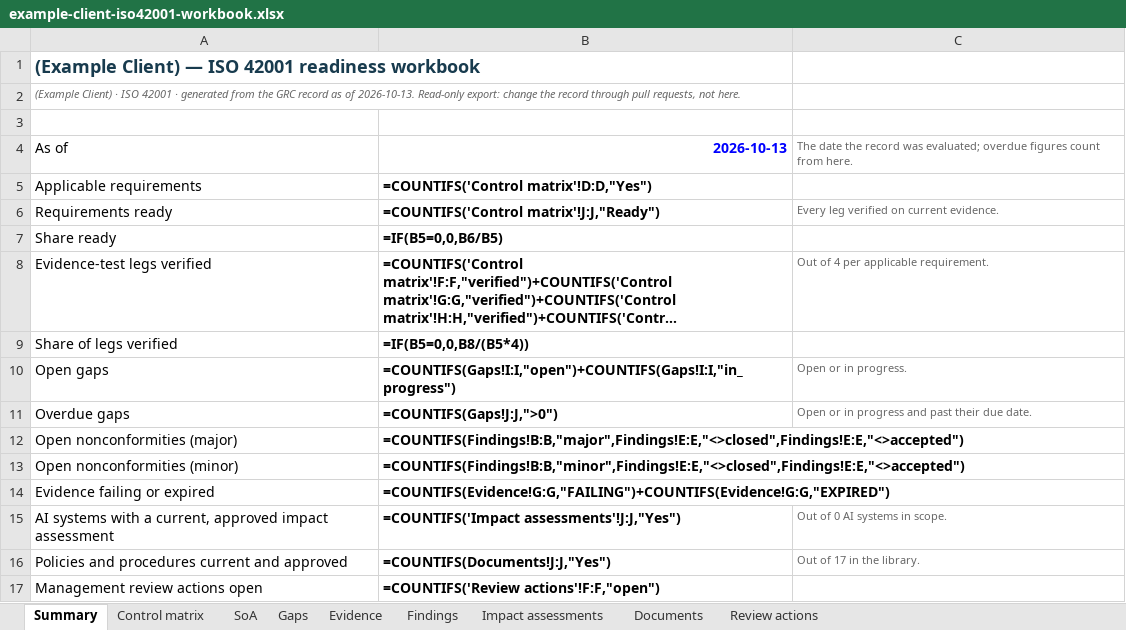
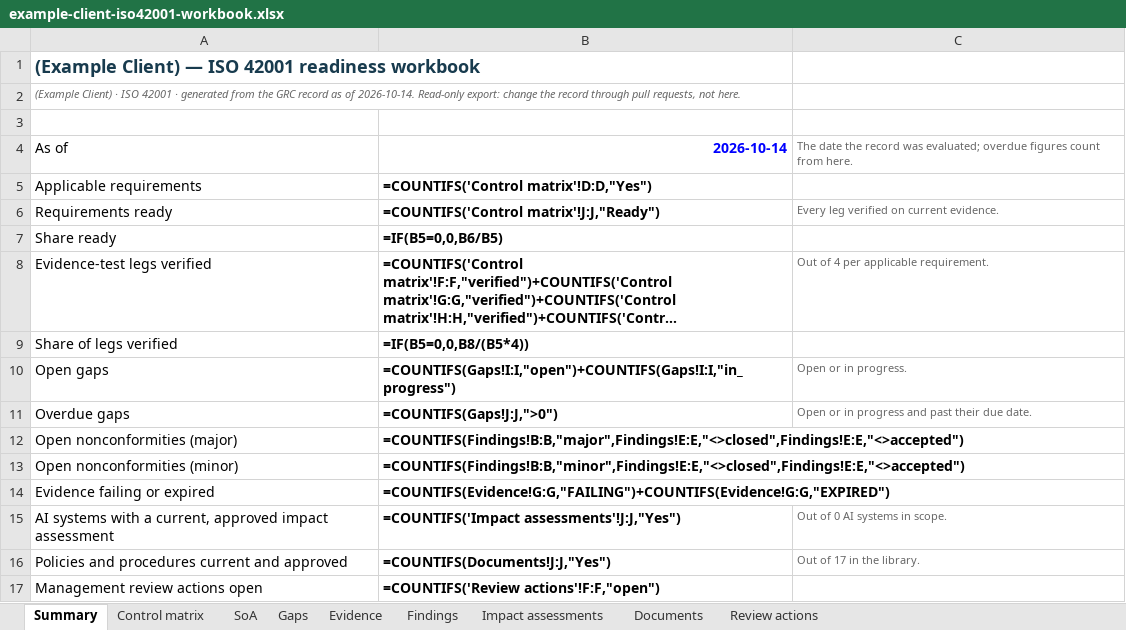
Before and after one commit to Baderholdjr/grc-readiness, an Excel workbook: example-client-iso42001-workbook.xlsx, sheet Summary, drawn as a sheet; long unchanged cells end in …; values as stored, in another font and other column widths than the file's, no borders; formulas without a stored value are shown as written; conditional formats not drawn; the diff names each change by its address in the sheet, - before the commit and + after, or states it on an @@ line.

```diff
--- a/example-client-iso42001-workbook.xlsx (sheet Summary)
+++ b/example-client-iso42001-workbook.xlsx (sheet Summary)
-A2: …as of 2026-10-13. Read-only export:…
+A2: …as of 2026-10-14. Read-only export:…
-B4: 2026-10-13
+B4: 2026-10-14
```
Also changed, not shown: sheet Review actions, sheet Findings, sheet Impact assessments, sheet Documents, sheet Gaps, sheet Evidence, 2 more sheets, 7 other files.
